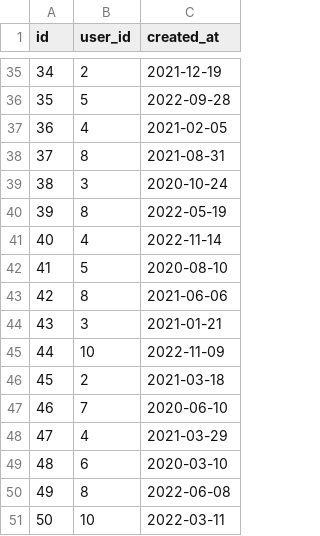
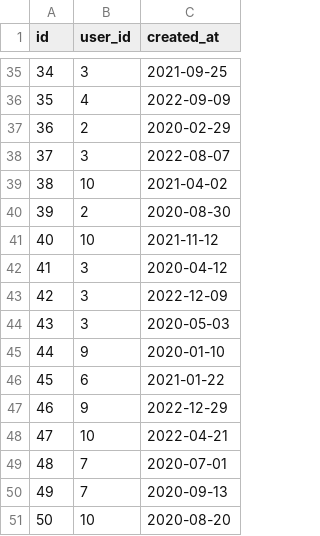
Before and after one commit to chenjiahau/NodeJS, a CSV file: files/caption-tag.csv, drawn as a sheet; only a part is shown, gaps mark what is left out; the diff covers the shown part only.

```diff
--- a/files/caption-tag.csv
+++ b/files/caption-tag.csv
@@ -35,17 +35,17 @@
-34,2,"2021-12-19"
-35,5,"2022-09-28"
-36,4,"2021-02-05"
-37,8,"2021-08-31"
-38,3,"2020-10-24"
-39,8,"2022-05-19"
-40,4,"2022-11-14"
-41,5,"2020-08-10"
-42,8,"2021-06-06"
-43,3,"2021-01-21"
-44,10,"2022-11-09"
-45,2,"2021-03-18"
-46,7,"2020-06-10"
-47,4,"2021-03-29"
-48,6,"2020-03-10"
-49,8,"2022-06-08"
-50,10,"2022-03-11"
+34,3,"2021-09-25"
+35,4,"2022-09-09"
+36,2,"2020-02-29"
+37,3,"2022-08-07"
+38,10,"2021-04-02"
+39,2,"2020-08-30"
+40,10,"2021-11-12"
+41,3,"2020-04-12"
+42,3,"2022-12-09"
+43,3,"2020-05-03"
+44,9,"2020-01-10"
+45,6,"2021-01-22"
+46,9,"2022-12-29"
+47,10,"2022-04-21"
+48,7,"2020-07-01"
+49,7,"2020-09-13"
+50,10,"2020-08-20"
```
Also changed, not shown: 156 edited cells elsewhere in this file, files/comment.csv, files/follower.csv, 3 other files.
